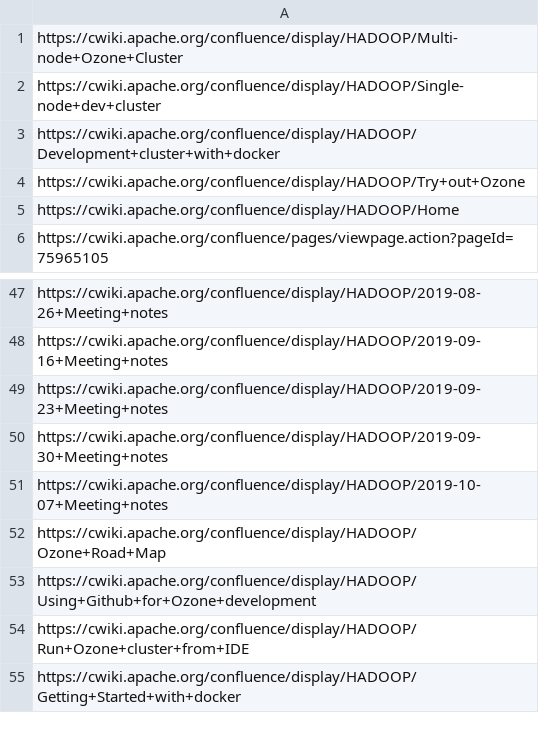
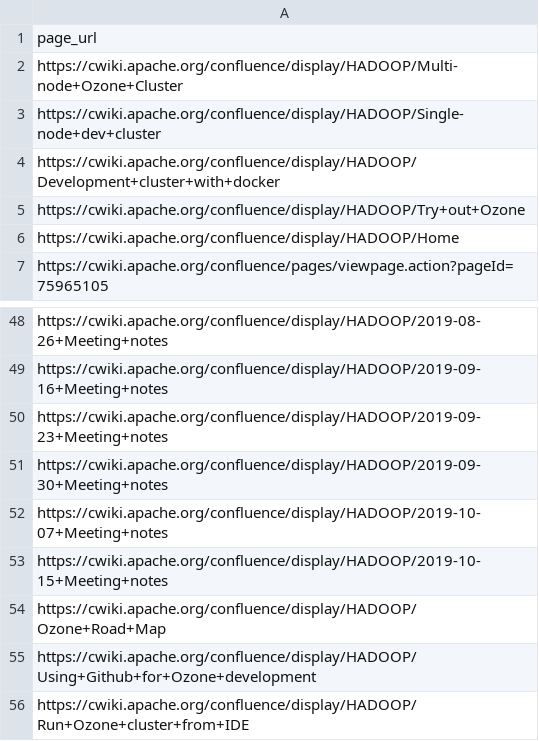
Before and after one commit to jazzwang/confluence-insight, a CSV file: sample-output/HADOOP_pages.csv, drawn as a sheet; only a part is shown, gaps mark what is left out; the shorter side is filled out with more unchanged rows.

```diff
--- a/sample-output/HADOOP_pages.csv
+++ b/sample-output/HADOOP_pages.csv
@@ -1 +1,2 @@
+page_url
 https://cwiki.apache.org/confluence/display/HADOOP/Multi-node+Ozone+Cluster
@@ -51,2 +52,3 @@ https://cwiki.apache.org/confluence/display/HADOOP/2019-09-30+Meeting+notes
 https://cwiki.apache.org/confluence/display/HADOOP/2019-10-07+Meeting+notes
+https://cwiki.apache.org/confluence/display/HADOOP/2019-10-15+Meeting+notes
 https://cwiki.apache.org/confluence/display/HADOOP/Ozone+Road+Map
```
Also changed, not shown: sample-output/HADOOP_pageHistories.csv, sample-output/HADOOP_pageIds.csv, 3 other files.
